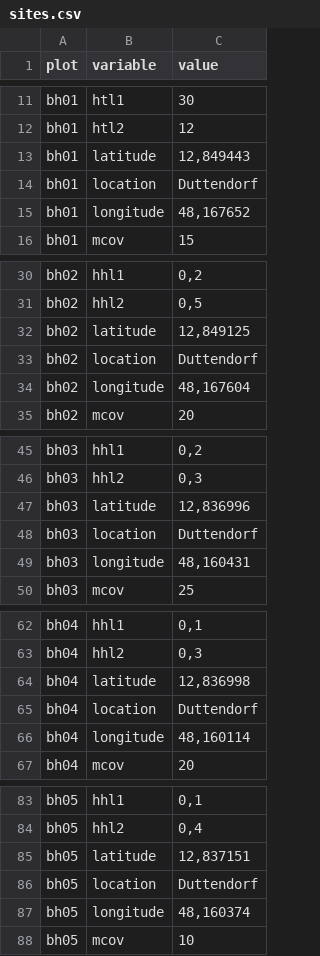
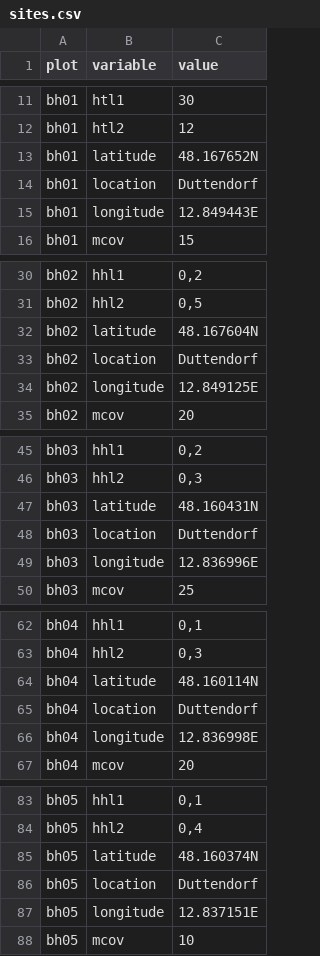
Before and after one commit to albinblaschka/vegsoup-data, a CSV file: burghausen dta/sites.csv, drawn as a sheet; only a part is shown, gaps mark what is left out.

Commit message:
corrected coordinates in burghausen dta

```diff
--- a/burghausen dta/sites.csv
+++ b/burghausen dta/sites.csv
@@ -12,5 +12,5 @@
 "bh01";"htl2";"12"
-"bh01";"latitude";12,849443
+"bh01";"latitude";"48.167652N"
 "bh01";"location";"Duttendorf"
-"bh01";"longitude";48,167652
+"bh01";"longitude";"12.849443E"
 "bh01";"mcov";"15"
@@ -31,5 +31,5 @@
 "bh02";"hhl2";"0,5"
-"bh02";"latitude";12,849125
+"bh02";"latitude";"48.167604N"
 "bh02";"location";"Duttendorf"
-"bh02";"longitude";48,167604
+"bh02";"longitude";"12.849125E"
 "bh02";"mcov";"20"
@@ -46,5 +46,5 @@
 "bh03";"hhl2";"0,3"
-"bh03";"latitude";12,836996
+"bh03";"latitude";"48.160431N"
 "bh03";"location";"Duttendorf"
-"bh03";"longitude";48,160431
+"bh03";"longitude";"12.836996E"
 "bh03";"mcov";"25"
@@ -63,5 +63,5 @@
 "bh04";"hhl2";"0,3"
-"bh04";"latitude";12,836998
+"bh04";"latitude";"48.160114N"
 "bh04";"location";"Duttendorf"
-"bh04";"longitude";48,160114
+"bh04";"longitude";"12.836998E"
 "bh04";"mcov";"20"
@@ -84,5 +84,5 @@
 "bh05";"hhl2";"0,4"
-"bh05";"latitude";12,837151
+"bh05";"latitude";"48.160374N"
 "bh05";"location";"Duttendorf"
-"bh05";"longitude";48,160374
+"bh05";"longitude";"12.837151E"
 "bh05";"mcov";"10"
```
Also changed, not shown: 1 other file.
